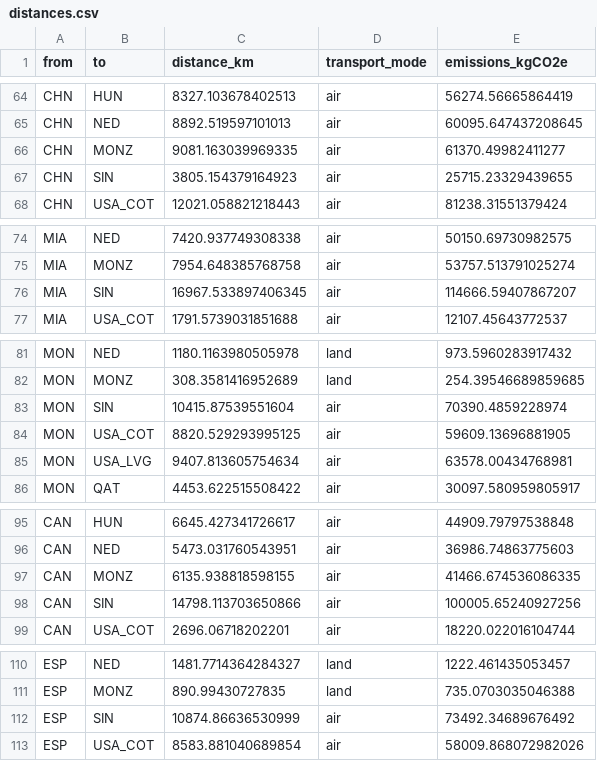
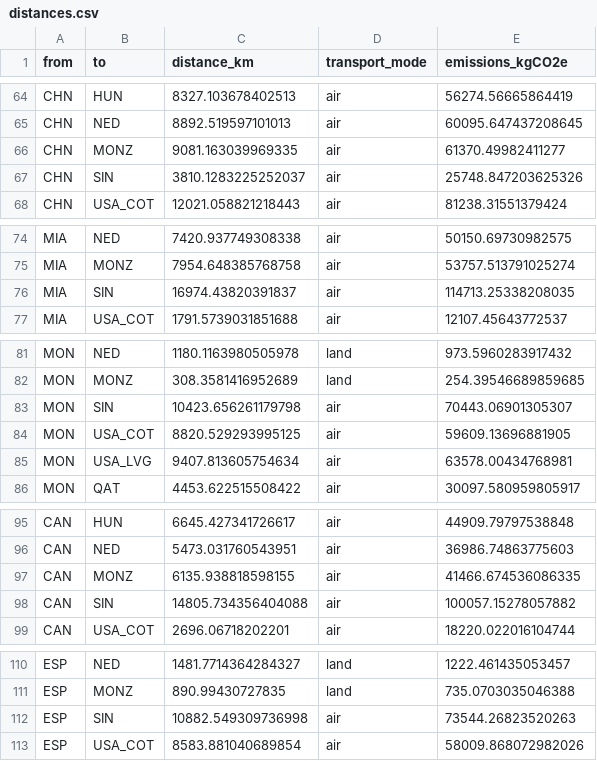
Before and after one commit to GokulnathUW/f1-calendar-optimization, a CSV file: data/processed/distances.csv, drawn as a sheet; only a part is shown, gaps mark what is left out; the diff covers the shown part only.

Commit message:
(ADD) distance and climate calc

```diff
--- a/data/processed/distances.csv
+++ b/data/processed/distances.csv
@@ -66,3 +66,3 @@ CHN,NED,8892.519597101013,air,60095.647437208645
 CHN,MONZ,9081.163039969335,air,61370.49982411277
-CHN,SIN,3805.154379164923,air,25715.23329439655
+CHN,SIN,3810.1283225252037,air,25748.847203625326
 CHN,USA_COT,12021.058821218443,air,81238.31551379424
@@ -75,3 +75,3 @@ MIA,NED,7420.937749308338,air,50150.69730982575
 MIA,MONZ,7954.648385768758,air,53757.513791025274
-MIA,SIN,16967.533897406345,air,114666.59407867207
+MIA,SIN,16974.43820391837,air,114713.25338208035
 MIA,USA_COT,1791.5739031851688,air,12107.45643772537
@@ -82,3 +82,3 @@ MON,NED,1180.1163980505978,land,973.5960283917432
 MON,MONZ,308.3581416952689,land,254.39546689859685
-MON,SIN,10415.87539551604,air,70390.4859228974
+MON,SIN,10423.656261179798,air,70443.06901305307
 MON,USA_COT,8820.529293995125,air,59609.13696881905
@@ -97,3 +97,3 @@ CAN,NED,5473.031760543951,air,36986.74863775603
 CAN,MONZ,6135.938818598155,air,41466.674536086335
-CAN,SIN,14798.113703650866,air,100005.65240927256
+CAN,SIN,14805.734356404088,air,100057.15278057882
 CAN,USA_COT,2696.06718202201,air,18220.022016104744
@@ -111,3 +111,3 @@ ESP,NED,1481.7714364284327,land,1222.461435053457
 ESP,MONZ,890.99430727835,land,735.0703035046388
-ESP,SIN,10874.86636530999,air,73492.34689676492
+ESP,SIN,10882.549309736998,air,73544.26823520263
 ESP,USA_COT,8583.881040689854,air,58009.868072982026
```
Also changed, not shown: 36 edited cells elsewhere in this file, 5 other files.
